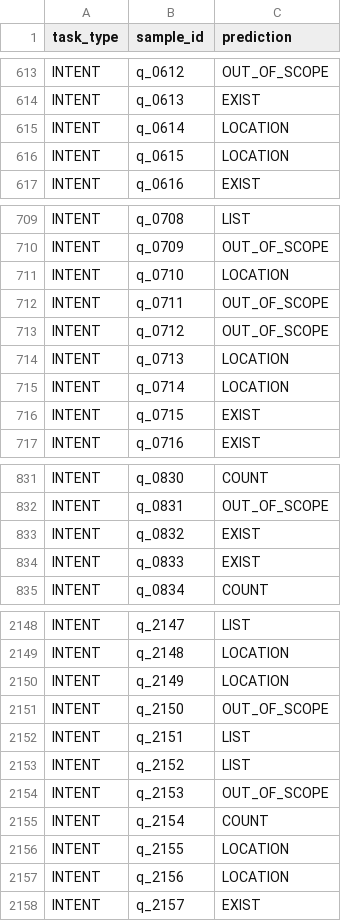
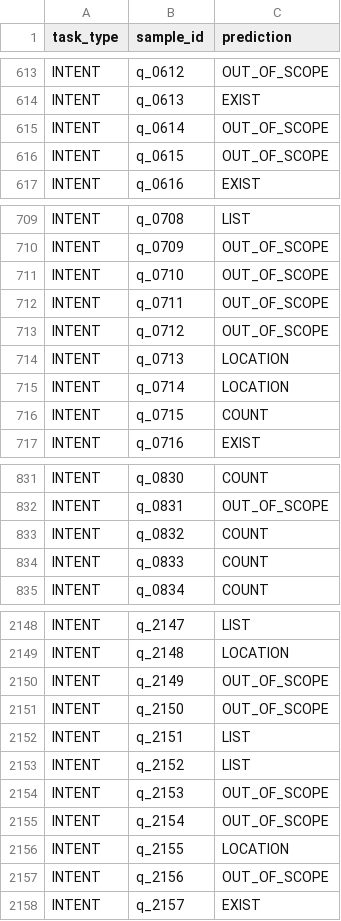
Before and after one commit to dientruonggg/EAI-Kaggle, a CSV file: qualifiers/weights_pure_ascii_clean/pure_ascii_clean_intent_preds.csv (was qualifiers/weights_pure_ascii/pure_ascii_intent_preds.csv), drawn as a sheet; only a part is shown, gaps mark what is left out; the diff covers the shown part only.

```diff
--- a/qualifiers/weights_pure_ascii/pure_ascii_intent_preds.csv
+++ b/qualifiers/weights_pure_ascii_clean/pure_ascii_clean_intent_preds.csv
@@ -614,4 +614,4 @@ INTENT,q_0612,OUT_OF_SCOPE
 INTENT,q_0613,EXIST
-INTENT,q_0614,LOCATION
-INTENT,q_0615,LOCATION
+INTENT,q_0614,OUT_OF_SCOPE
+INTENT,q_0615,OUT_OF_SCOPE
 INTENT,q_0616,EXIST
@@ -710,3 +710,3 @@ INTENT,q_0708,LIST
 INTENT,q_0709,OUT_OF_SCOPE
-INTENT,q_0710,LOCATION
+INTENT,q_0710,OUT_OF_SCOPE
 INTENT,q_0711,OUT_OF_SCOPE
@@ -715,3 +715,3 @@ INTENT,q_0713,LOCATION
 INTENT,q_0714,LOCATION
-INTENT,q_0715,EXIST
+INTENT,q_0715,COUNT
 INTENT,q_0716,EXIST
@@ -832,4 +832,4 @@ INTENT,q_0830,COUNT
 INTENT,q_0831,OUT_OF_SCOPE
-INTENT,q_0832,EXIST
-INTENT,q_0833,EXIST
+INTENT,q_0832,COUNT
+INTENT,q_0833,COUNT
 INTENT,q_0834,COUNT
@@ -2149,3 +2149,3 @@ INTENT,q_2147,LIST
 INTENT,q_2148,LOCATION
-INTENT,q_2149,LOCATION
+INTENT,q_2149,OUT_OF_SCOPE
 INTENT,q_2150,OUT_OF_SCOPE
@@ -2154,5 +2154,5 @@ INTENT,q_2152,LIST
 INTENT,q_2153,OUT_OF_SCOPE
-INTENT,q_2154,COUNT
+INTENT,q_2154,OUT_OF_SCOPE
 INTENT,q_2155,LOCATION
-INTENT,q_2156,LOCATION
+INTENT,q_2156,OUT_OF_SCOPE
 INTENT,q_2157,EXIST
```
Also changed, not shown: 123 edited cells elsewhere in this file, 2 other files.
